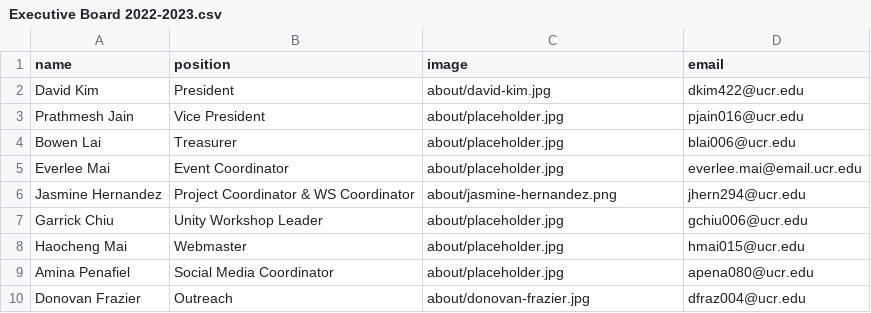
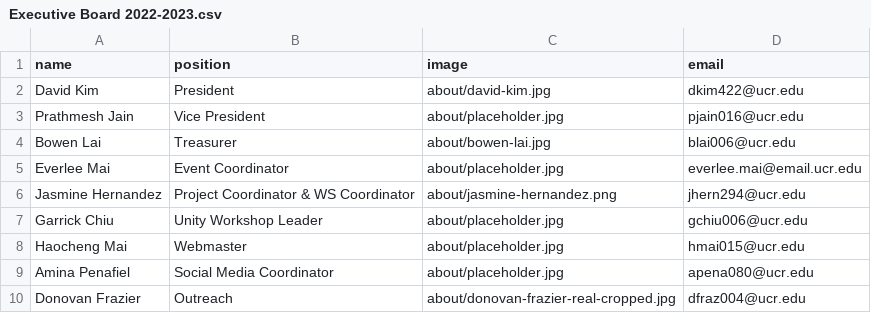
Before and after one commit to gamespawn/gamespawn.github.io, a CSV file: _data/officers/Executive Board 2022-2023.csv, drawn as a sheet.

Commit message:
I'm sorry Bowen I tried my best
Your picture looks so narrow and I have no clue how to make it not narrow

```diff
--- a/_data/officers/Executive Board 2022-2023.csv
+++ b/_data/officers/Executive Board 2022-2023.csv
@@ -3,3 +3,3 @@ David Kim,President,about/david-kim.jpg,dkim422@ucr.edu
 Prathmesh Jain,Vice President,about/placeholder.jpg,pjain016@ucr.edu
-Bowen Lai,Treasurer,about/placeholder.jpg,blai006@ucr.edu
+Bowen Lai,Treasurer,about/bowen-lai.jpg,blai006@ucr.edu
 Everlee Mai,Event Coordinator,about/placeholder.jpg,everlee.mai@email.ucr.edu
@@ -9,2 +9,2 @@ Haocheng Mai,Webmaster,about/placeholder.jpg,hmai015@ucr.edu
 Amina Penafiel,Social Media Coordinator,about/placeholder.jpg,apena080@ucr.edu
-Donovan Frazier, Outreach,about/donovan-frazier.jpg,dfraz004@ucr.edu
+Donovan Frazier, Outreach,about/donovan-frazier-real-cropped.jpg,dfraz004@ucr.edu
```
Also changed, not shown: 3 other files.
